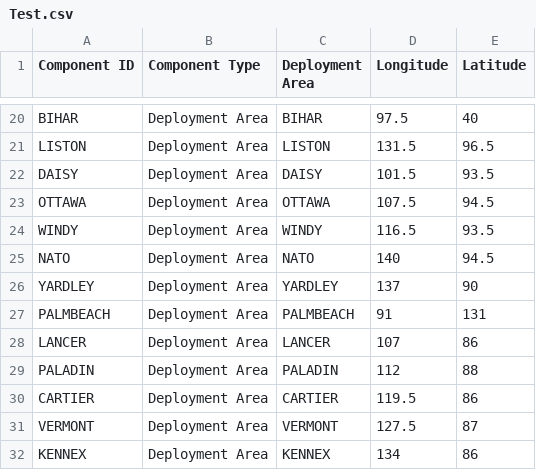
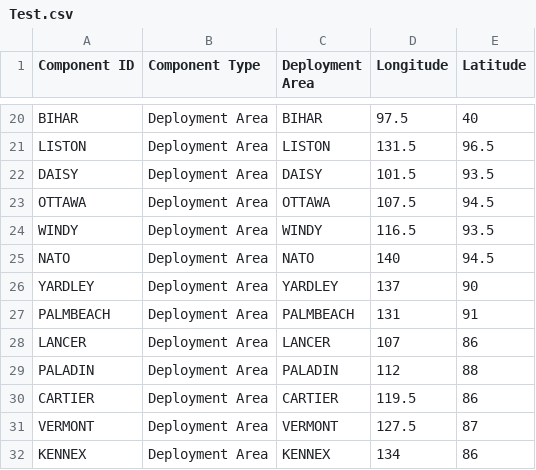
Before and after one commit to BunnyHoppp/MGRS-to-Lat-Lon, a CSV file: input/Test.csv, drawn as a sheet; only a part is shown, gaps mark what is left out; the diff covers the shown part only.

```diff
--- a/input/Test.csv
+++ b/input/Test.csv
@@ -26,3 +26,3 @@ NATO,Deployment Area,NATO,140,94.5
 YARDLEY,Deployment Area,YARDLEY,137,90
-PALMBEACH,Deployment Area,PALMBEACH,91,131
+PALMBEACH,Deployment Area,PALMBEACH,131,91
 LANCER,Deployment Area,LANCER,107,86
```
Also changed, not shown: 49 added rows elsewhere in this file, 4 other files.
